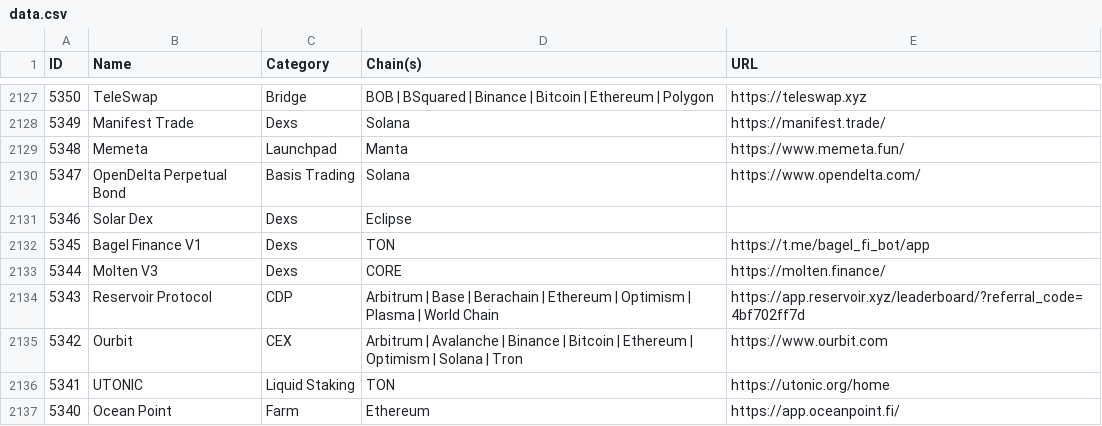
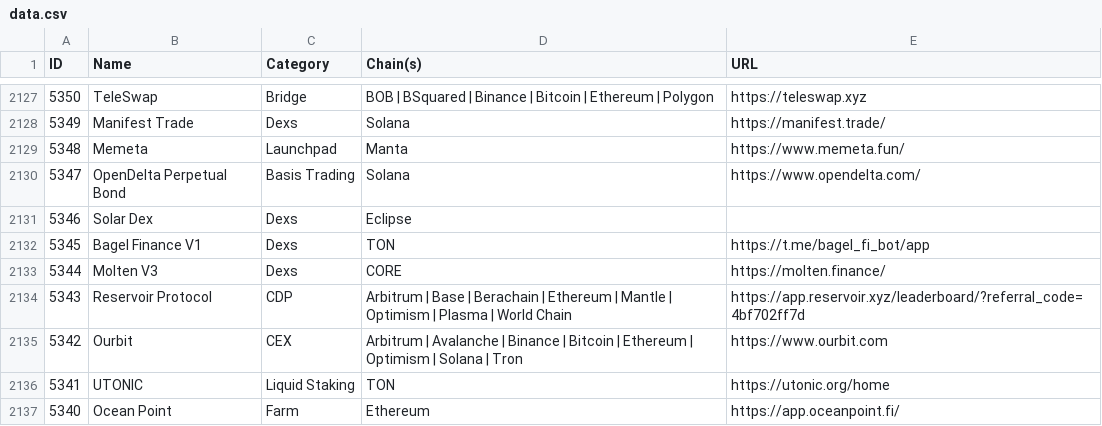
Before and after one commit to pmuens/defi-llama-watcher, a CSV file: data.csv, drawn as a sheet; only a part is shown, gaps mark what is left out.

Commit message:
Update data.csv

```diff
--- a/data.csv
+++ b/data.csv
@@ -2133,3 +2133,3 @@ ID,Name,Category,Chain(s),URL
 5344,Molten V3,Dexs,CORE,https://molten.finance/
-5343,Reservoir Protocol,CDP,Arbitrum | Base | Berachain | Ethereum | Optimism | Plasma | World Chain,https://app.reservoir.xyz/leaderboard/?referral_code=4bf702ff7d
+5343,Reservoir Protocol,CDP,Arbitrum | Base | Berachain | Ethereum | Mantle | Optimism | Plasma | World Chain,https://app.reservoir.xyz/leaderboard/?referral_code=4bf702ff7d
 5342,Ourbit,CEX,Arbitrum | Avalanche | Binance | Bitcoin | Ethereum | Optimism | Solana | Tron,https://www.ourbit.com
```
